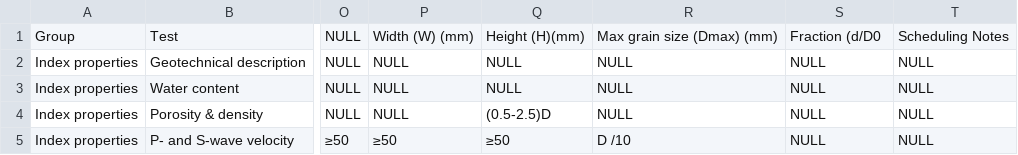
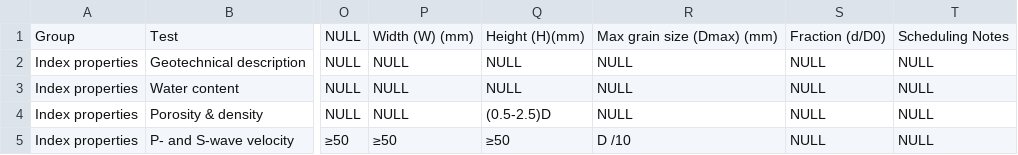
Before and after one commit to millar4/GeotechnicalTestingApp, a CSV file: backend/database/rockParameters.csv, drawn as a sheet; only a part is shown, gaps mark what is left out; the diff names each change by its address in the sheet, - before the commit and + after, or states it on an @@ line.

Commit message:
rocks working

```diff
--- a/backend/database/rockParameters.csv
+++ b/backend/database/rockParameters.csv
-S1: Fraction (d/D0
+S1: Fraction (d/D0)
```
Also changed, not shown: 2 other files.
